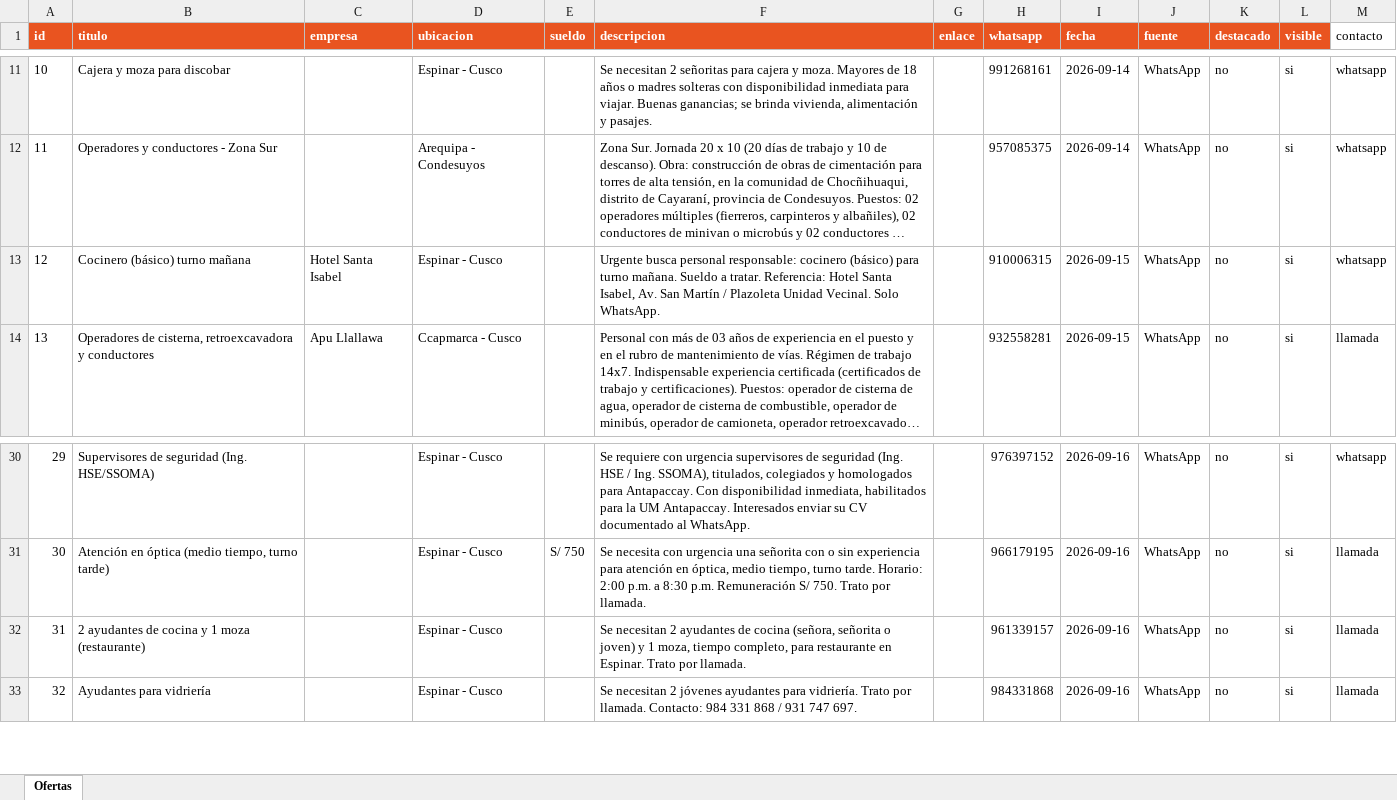
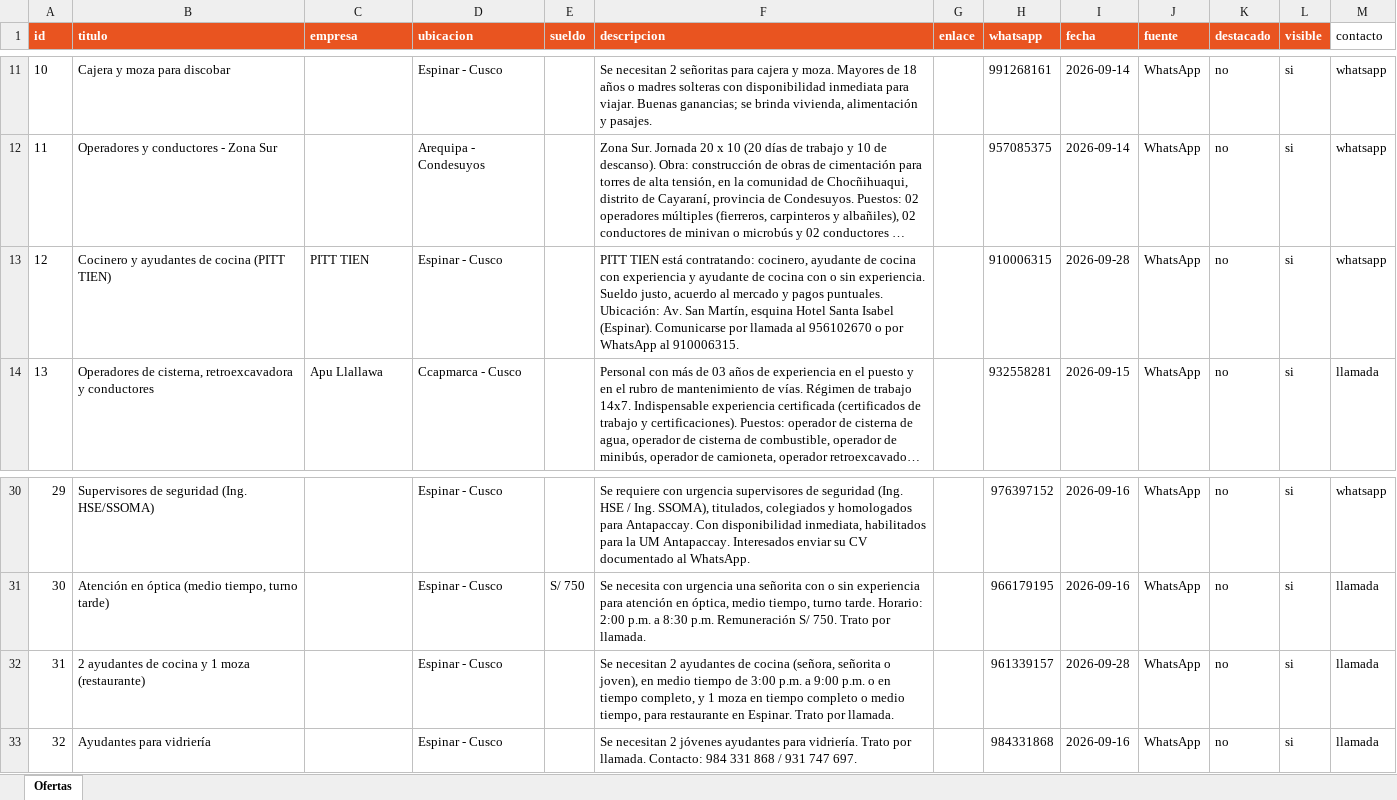
Before and after one commit to NelAngel/LYGANDO-TRABAJO, an Excel workbook: ofertas.xlsx, sheet Ofertas, drawn as a sheet; only a part is shown, gaps mark what is left out; long unchanged cells end in …; values as stored, in another font and other column widths than the file's, no borders; the diff covers the shown part only; the diff names each change by its address in the sheet, - before the commit and + after, or states it on an @@ line.

```diff
--- a/ofertas.xlsx (sheet Ofertas)
+++ b/ofertas.xlsx (sheet Ofertas)
-B13 (titulo): Cocinero (básico) turno mañana
+B13 (titulo): Cocinero y ayudantes de cocina (PITT TIEN)
-C13 (empresa): Hotel Santa Isabel
+C13 (empresa): PITT TIEN
-F13 (descripcion): Urgente busca personal responsable: cocinero (básico) para turno mañana. Sueldo a tratar. Referencia: Hotel Santa Isabel, Av. San Martín / Plazoleta Unidad Vecinal. Solo WhatsApp.
+F13 (descripcion): PITT TIEN está contratando: cocinero, ayudante de cocina con experiencia y ayudante de cocina con o sin experiencia. Sueldo justo, acuerdo al mercado y pagos puntuales. Ubicación: Av. San Martín, esquina Hotel Santa Isabel (Espinar). Comunicarse por llamada al 956102670 o por WhatsApp al 910006315.
-I13 (fecha): 2026-09-15
+I13 (fecha): 2026-09-28
-F32 (descripcion): …señorita o joven) y 1 moza, tiempo completo, para restaurante…
+F32 (descripcion): …señorita o joven), en medio tiempo de 3:00 p.m. a 9:00 p.m. o en tiempo completo, y 1 moza en tiempo completo o medio tiempo, para restaurante…
-I32 (fecha): 2026-09-16
+I32 (fecha): 2026-09-28
```
Also changed, not shown: 30 added rows elsewhere in this sheet, 54 other files.
